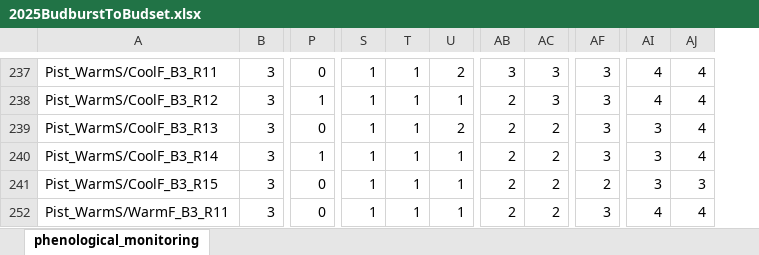
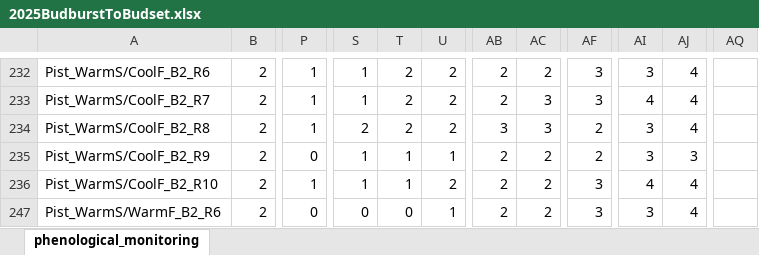
Before and after one commit to christophe-rd/fuelinex, an Excel workbook: data/monitoringPhenology/2025BudburstToBudset.xlsx, sheet phenological_monitoring, drawn as a sheet; only a part is shown, gaps mark what is left out; values as stored, in another font and other column widths than the file's, no borders; table styles not drawn; removed rows and columns are numbered as before the commit, all else as after; the diff covers the shown part only; the diff names each change by its address in the sheet, - before the commit and + after, or states it on an @@ line.

```diff
--- a/data/monitoringPhenology/2025BudburstToBudset.xlsx (sheet phenological_monitoring)
+++ b/data/monitoringPhenology/2025BudburstToBudset.xlsx (sheet phenological_monitoring)
-column A, rows 237-252: Pist_WarmS/CoolF_B3_R11 | Pist_WarmS/CoolF_B3_R12 | Pist_WarmS/CoolF_B3_R13 | Pist_WarmS/CoolF_B3_R14 | Pist_WarmS/CoolF_B3_R15 | Pist_WarmS/WarmF_B3_R11
-column B, rows 237-252: all 3
+column A, rows 232-247: Pist_WarmS/CoolF_B2_R6 | Pist_WarmS/CoolF_B2_R7 | Pist_WarmS/CoolF_B2_R8 | Pist_WarmS/CoolF_B2_R9 | Pist_WarmS/CoolF_B2_R10 | Pist_WarmS/WarmF_B2_R6
+column B, rows 232-247: all 2
+column AQ, empty
-P232: 0
+P232: 1
-T232:T234: 1
+T232:T234: 2
-AB232: 3
+AB232: 2
-AC232: 3
+AC232: 2
-AI232: 4
+AI232: 3
-U233: 1
+U233: 2
-P234: 0
+P234: 1
-S234: 1
+S234: 2
-AB234: 2
+AB234: 3
-AC234: 2
+AC234: 3
-AF234:AF235: 3
+AF234:AF235: 2
-P235: 1
+P235: 0
-AJ235: 4
+AJ235: 3
-P236: 0
+P236: 1
-U236: 1
+U236: 2
-AF236: 2
+AF236: 3
-AI236: 3
+AI236: 4
-AJ236: 3
+AJ236: 4
-S247: 1
+S247: 0
-T247: 1
+T247: 0
-AI247: 4
+AI247: 3
```
Also changed, not shown: 1 removed row, 1 hidden or unhidden row, 216 edited cells and cell formats elsewhere in this sheet.
